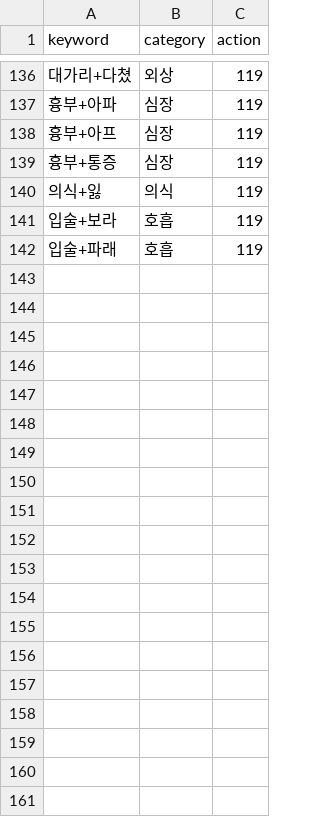
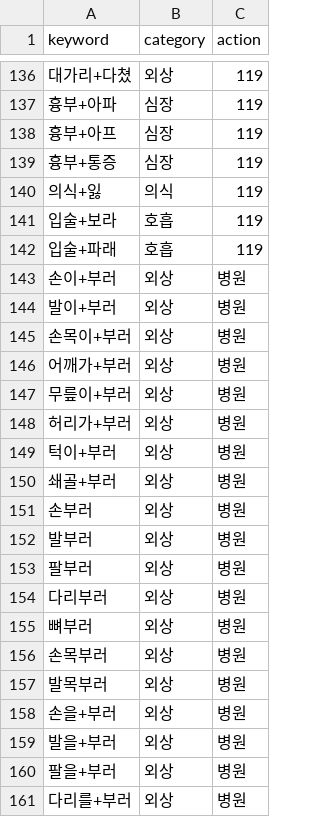
Before and after one commit to AXI260720TEAM3/medi-info, a CSV file: data/dict/symptom_keyword.csv, drawn as a sheet; only a part is shown, gaps mark what is left out; the diff covers the shown part only; the diff names each change by its address in the sheet, - before the commit and + after, or states it on an @@ line.

```diff
--- a/data/dict/symptom_keyword.csv
+++ b/data/dict/symptom_keyword.csv
+row 143: 손이+부러 | 외상 | 병원
+row 144: 발이+부러 | 외상 | 병원
+row 145: 손목이+부러 | 외상 | 병원
+row 146: 어깨가+부러 | 외상 | 병원
+row 147: 무릎이+부러 | 외상 | 병원
+row 148: 허리가+부러 | 외상 | 병원
+row 149: 턱이+부러 | 외상 | 병원
+row 150: 쇄골+부러 | 외상 | 병원
+row 151: 손부러 | 외상 | 병원
+row 152: 발부러 | 외상 | 병원
+row 153: 팔부러 | 외상 | 병원
+row 154: 다리부러 | 외상 | 병원
+row 155: 뼈부러 | 외상 | 병원
+row 156: 손목부러 | 외상 | 병원
+row 157: 발목부러 | 외상 | 병원
+row 158: 손을+부러 | 외상 | 병원
+row 159: 발을+부러 | 외상 | 병원
+row 160: 팔을+부러 | 외상 | 병원
+row 161: 다리를+부러 | 외상 | 병원
```
Also changed, not shown: 35 added rows elsewhere in this file.
